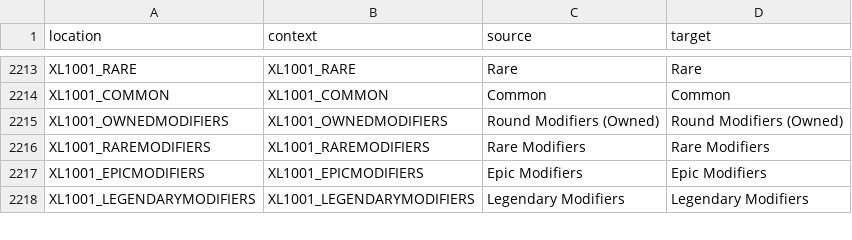
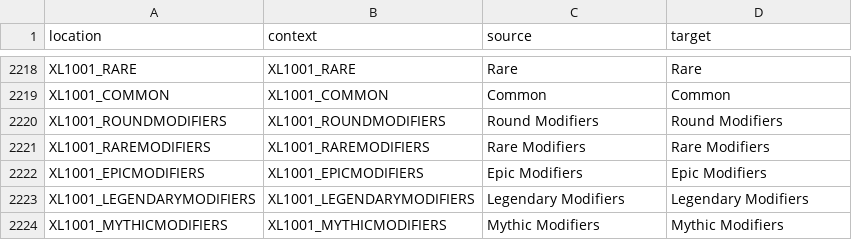
Before and after one commit to bencelot/GeneshiftTranslations, a CSV file: en.csv, drawn as a sheet; only a part is shown, gaps mark what is left out; the diff covers the shown part only.

```diff
--- a/en.csv
+++ b/en.csv
@@ -2214,3 +2219,3 @@
 "XL1001_COMMON","XL1001_COMMON","Common","Common"
-"XL1001_OWNEDMODIFIERS","XL1001_OWNEDMODIFIERS","Round Modifiers (Owned)","Round Modifiers (Owned)"
+"XL1001_ROUNDMODIFIERS","XL1001_ROUNDMODIFIERS","Round Modifiers","Round Modifiers"
 "XL1001_RAREMODIFIERS","XL1001_RAREMODIFIERS","Rare Modifiers","Rare Modifiers"
@@ -2218 +2223,2 @@
 "XL1001_LEGENDARYMODIFIERS","XL1001_LEGENDARYMODIFIERS","Legendary Modifiers","Legendary Modifiers"
+"XL1001_MYTHICMODIFIERS","XL1001_MYTHICMODIFIERS","Mythic Modifiers","Mythic Modifiers"
```
Also changed, not shown: 19 added rows, 4 removed rows and 14 edited cells elsewhere in this file, de.csv, es_AR.csv, 4 other files.
